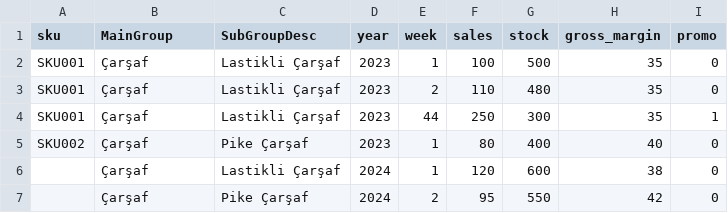
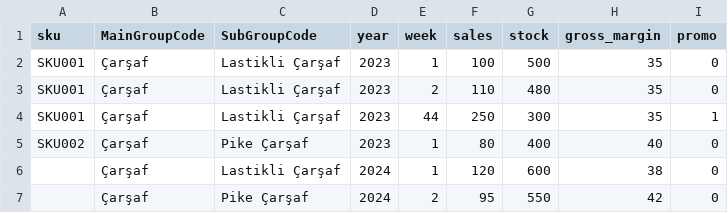
Before and after one commit to HAKAN8080/AR4U_V2, a CSV file: data/historical_sales.csv, drawn as a sheet.

Commit message:
Update historical_sales.csv

```diff
--- a/data/historical_sales.csv
+++ b/data/historical_sales.csv
@@ -1,2 +1,2 @@
-sku,MainGroup,SubGroupDesc,year,week,sales,stock,gross_margin,promo
+sku,MainGroupCode,SubGroupCode,year,week,sales,stock,gross_margin,promo
 SKU001,Çarşaf,Lastikli Çarşaf,2023,1,100,500,35,0
```
